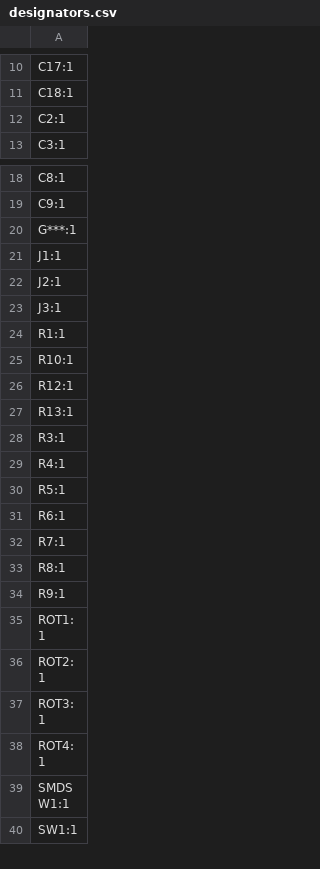
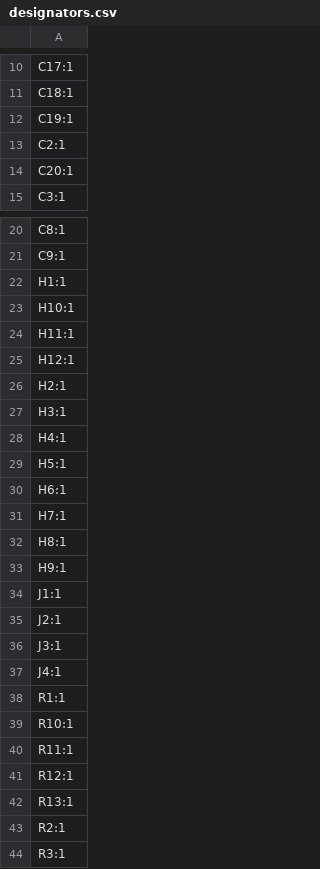
Before and after one commit to Nuclear-Squid/Quacken, a CSV file: flex/production/designators.csv, drawn as a sheet; only a part is shown, gaps mark what is left out; the shorter side is filled out with more unchanged rows; the diff covers the shown part only.

```diff
--- a/flex/production/designators.csv
+++ b/flex/production/designators.csv
@@ -11,3 +11,5 @@ C17:1
 C18:1
+C19:1
 C2:1
+C20:1
 C3:1
@@ -19,3 +21,14 @@ C8:1
 C9:1
-G***:1
+H1:1
+H10:1
+H11:1
+H12:1
+H2:1
+H3:1
+H4:1
+H5:1
+H6:1
+H7:1
+H8:1
+H9:1
 J1:1
@@ -23,6 +36,9 @@ J2:1
 J3:1
+J4:1
 R1:1
 R10:1
+R11:1
 R12:1
 R13:1
+R2:1
 R3:1
```
Also changed, not shown: 1 added row and 1 edited cell elsewhere in this file, flex/production/bom.csv, flex/production/positions.csv, 19 other files.
